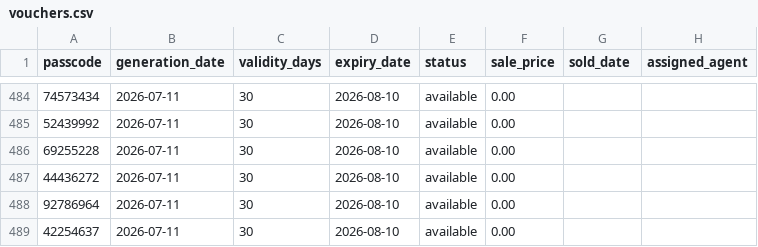
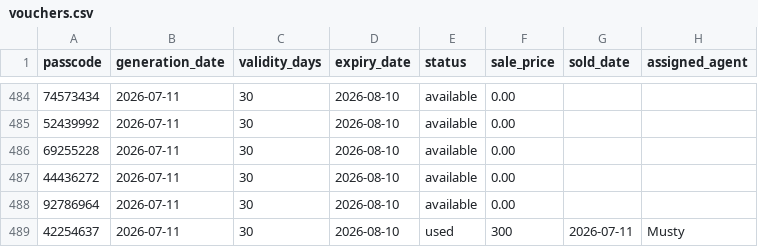
Before and after one commit to Amam17/V2, a CSV file: vouchers.csv, drawn as a sheet; only a part is shown, gaps mark what is left out.

Commit message:
Update vouchers from dashboard

```diff
--- a/vouchers.csv
+++ b/vouchers.csv
@@ -488,2 +488,2 @@ passcode,generation_date,validity_days,expiry_date,status,sale_price,sold_date,a
 92786964,2026-07-11,30,2026-08-10,available,0.00,,
-42254637,2026-07-11,30,2026-08-10,available,0.00,,
+42254637,2026-07-11,30,2026-08-10,used,300,2026-07-11,Musty
```
